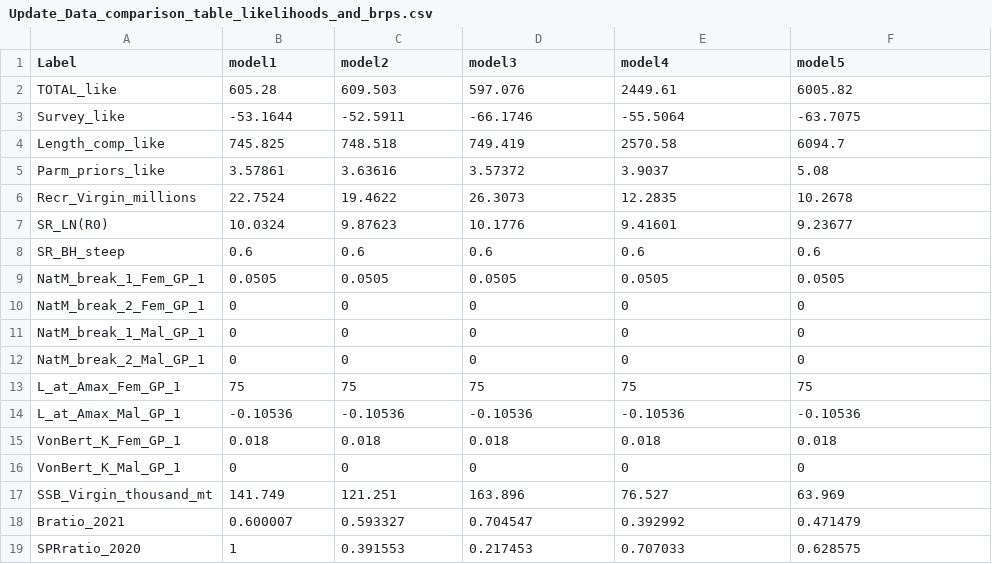
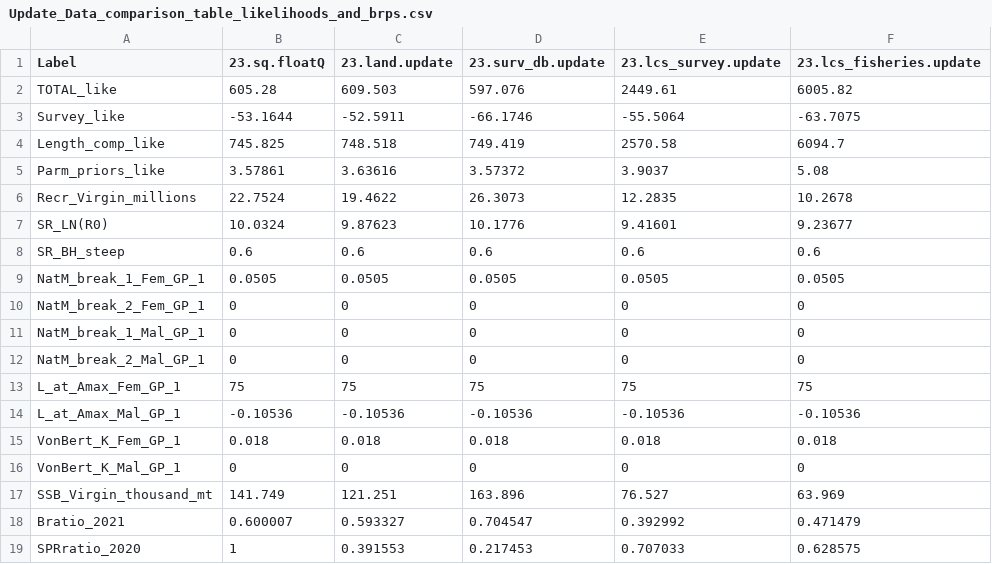
Before and after one commit to pfmc-assessments/shortspine_thornyhead_2023, a CSV file: model/Sensitivity_Anal/0.2_Update_Data/Update_Data_comparison_table_likelihoods_and_brps.csv, drawn as a sheet.

Commit message:
change col names in likelihood summary table

```diff
--- a/model/Sensitivity_Anal/0.2_Update_Data/Update_Data_comparison_table_likelihoods_and_brps.csv
+++ b/model/Sensitivity_Anal/0.2_Update_Data/Update_Data_comparison_table_likelihoods_and_brps.csv
@@ -1,2 +1,2 @@
-Label,model1,model2,model3,model4,model5
+Label,23.sq.floatQ,23.land.update,23.surv_db.update,23.lcs_survey.update,23.lcs_fisheries.update
 TOTAL_like,605.28,609.503,597.076,2449.61,6005.82
```
Also changed, not shown: 1 other file.
